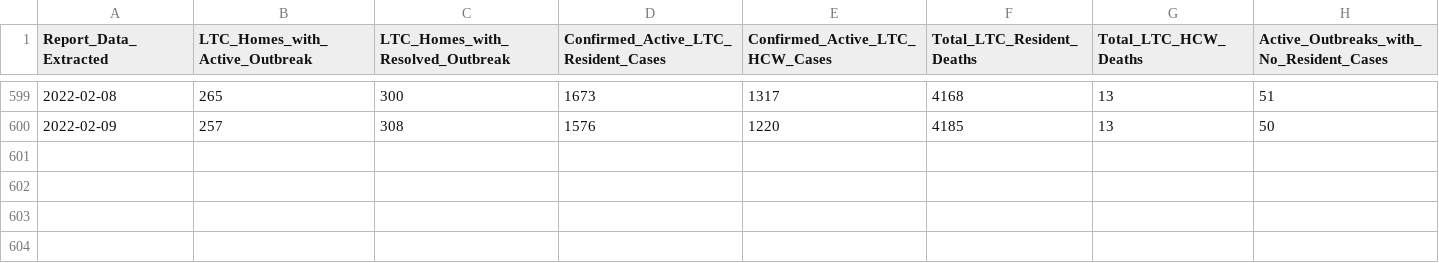
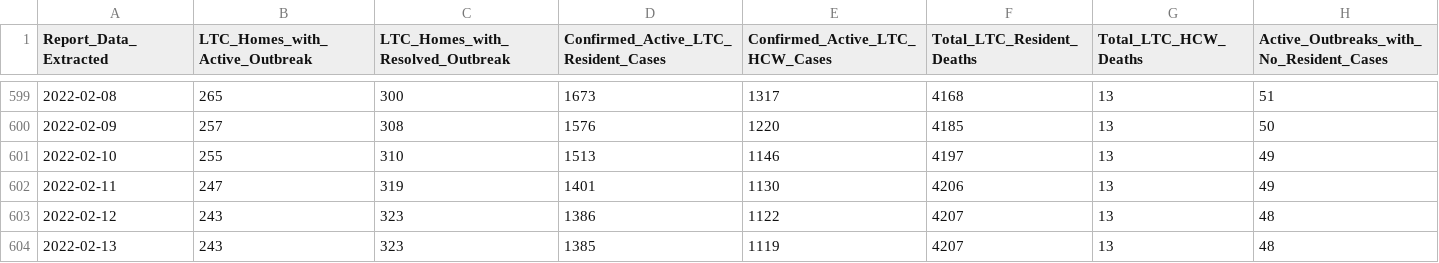
Before and after one commit to Copterz/coronavirus-hc-infobase-archive, a CSV file: ON__ltccovidsummary__latest.csv, drawn as a sheet; only a part is shown, gaps mark what is left out; the diff names each change by its address in the sheet, - before the commit and + after, or states it on an @@ line.

```diff
--- a/ON__ltccovidsummary__latest.csv
+++ b/ON__ltccovidsummary__latest.csv
+row 601: 2022-02-10 | 255 | 310 | 1513 | 1146 | 4197 | 13 | 49
+row 602: 2022-02-11 | 247 | 319 | 1401 | 1130 | 4206 | 13 | 49
+row 603: 2022-02-12 | 243 | 323 | 1386 | 1122 | 4207 | 13 | 48
+row 604: 2022-02-13 | 243 | 323 | 1385 | 1119 | 4207 | 13 | 48
```
Also changed, not shown: ON__daily_change_in_cases_by_phu.csv, 4 other files.
